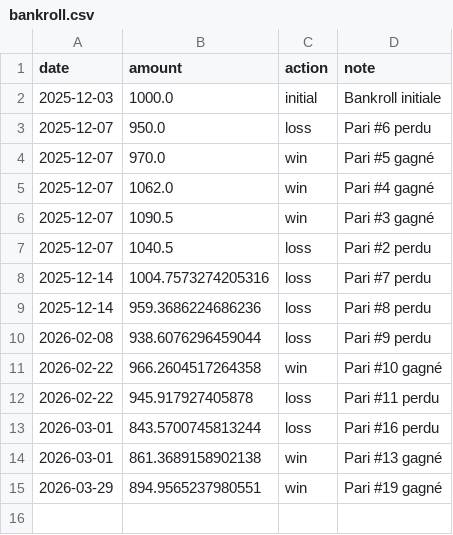
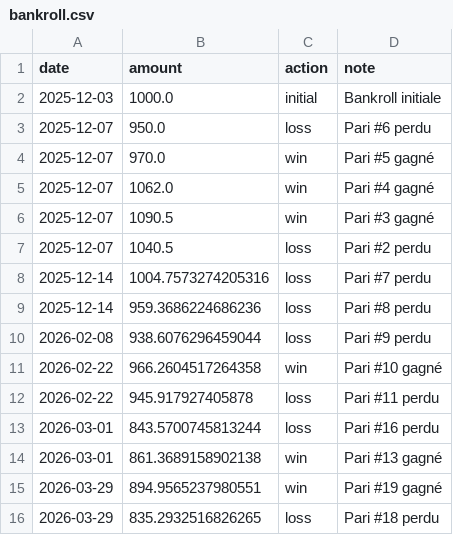
Before and after one commit to narvall018/tennis_modele, a CSV file: bets/users/narvall018/ufc/bankroll.csv, drawn as a sheet.

Commit message:
Update bankroll: loss

```diff
--- a/bets/users/narvall018/ufc/bankroll.csv
+++ b/bets/users/narvall018/ufc/bankroll.csv
@@ -15 +15,2 @@ date,amount,action,note
 2026-03-29,894.9565237980551,win,Pari #19 gagné
+2026-03-29,835.2932516826265,loss,Pari #18 perdu
```
